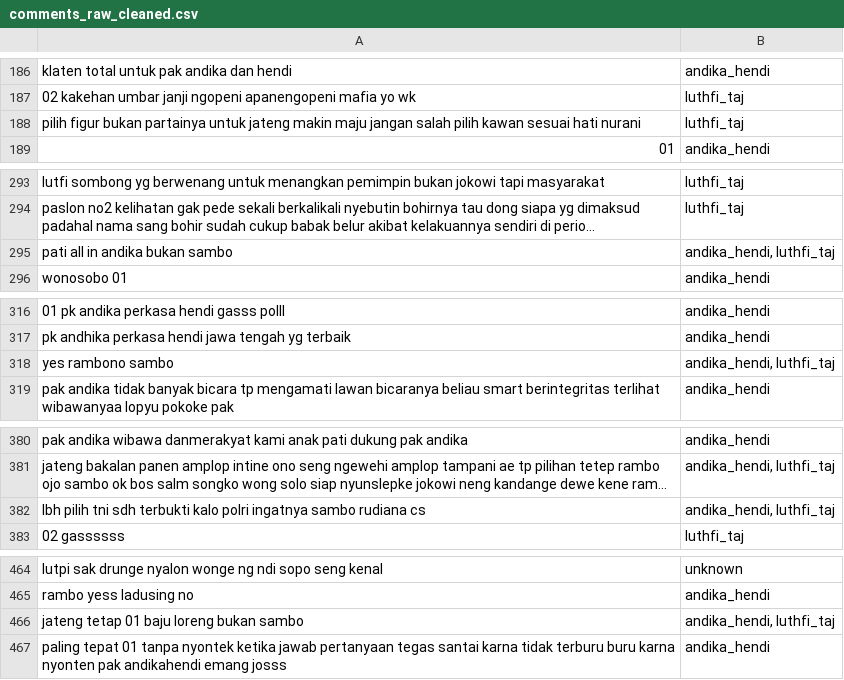
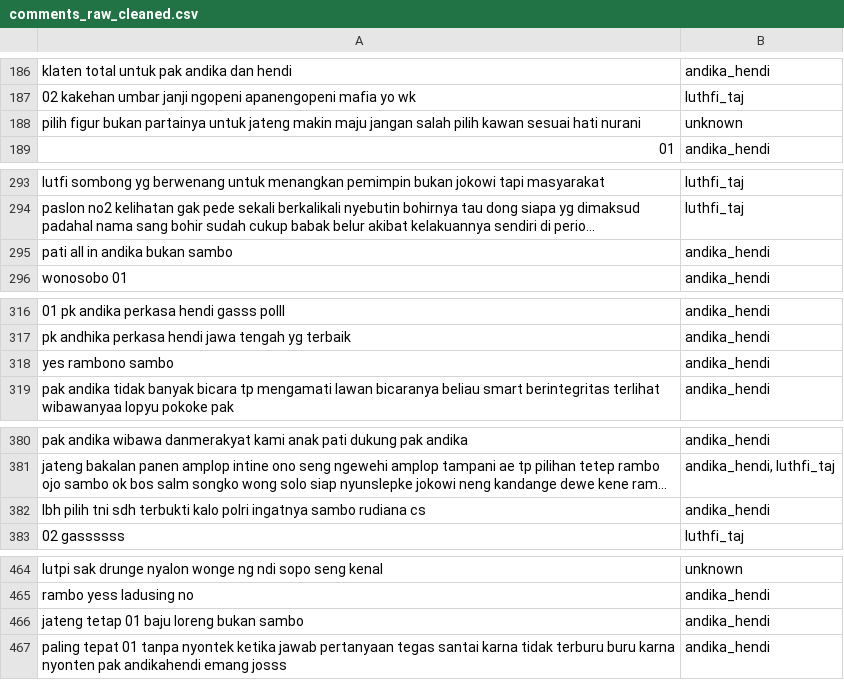
Before and after one commit to Rhisko/sentiment_analysis_youtube, a CSV file: data/processed/comments_raw_cleaned.csv, drawn as a sheet; only a part is shown, gaps mark what is left out; long unchanged cells end in …; the diff covers the shown part only; the diff names each change by its address in the sheet, - before the commit and + after, or states it on an @@ line.

```diff
--- a/data/processed/comments_raw_cleaned.csv
+++ b/data/processed/comments_raw_cleaned.csv
-B188: luthfi_taj
+B188: unknown
-B295: andika_hendi, luthfi_taj
+B295: andika_hendi
-B318: andika_hendi, luthfi_taj
+B318: andika_hendi
-B382: andika_hendi, luthfi_taj
+B382: andika_hendi
-B466: andika_hendi, luthfi_taj
+B466: andika_hendi
```
Also changed, not shown: 2 added rows, 3 removed rows and 43 edited cells elsewhere in this file, data/outputs/dataset_with_sentiments.csv, 7 other files.
